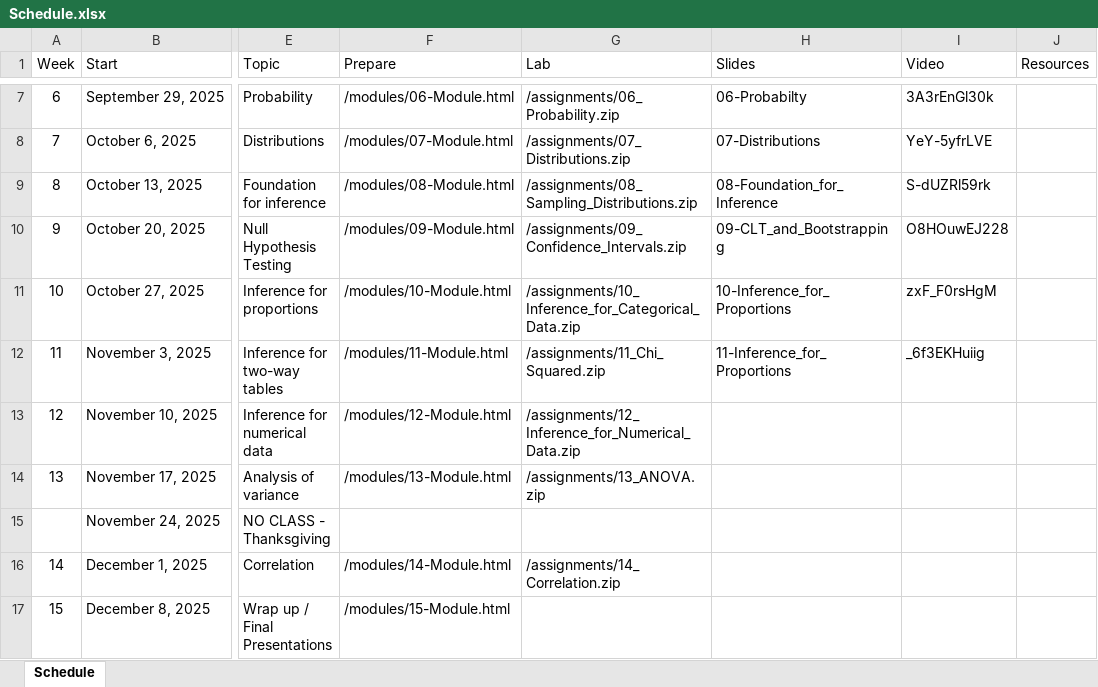
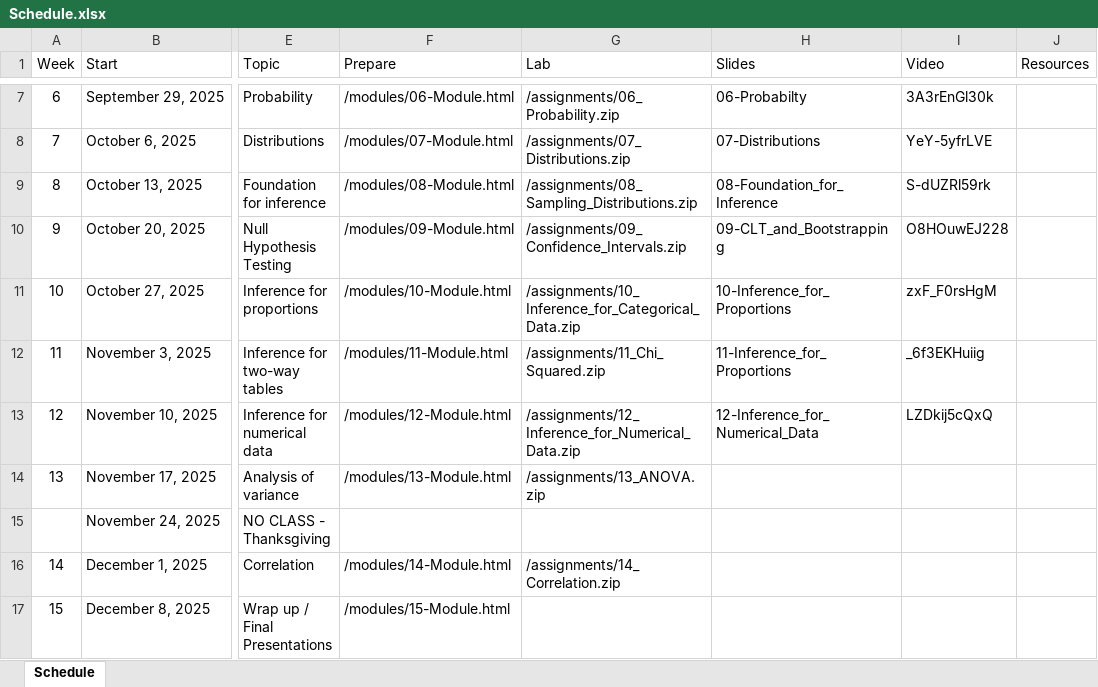
Before and after one commit to jbryer/IS381-2025-Fall, an Excel workbook: Schedule.xlsx, sheet Schedule, drawn as a sheet; only a part is shown, gaps mark what is left out; values as stored, in another font and other column widths than the file's, no borders; the diff names each change by its address in the sheet, - before the commit and + after, or states it on an @@ line.

Commit message:
Added meetup.

```diff
--- a/Schedule.xlsx (sheet Schedule)
+++ b/Schedule.xlsx (sheet Schedule)
-H13 (Slides): (empty)
+H13 (Slides): 12-Inference_for_Numerical_Data
-I13 (Video): (empty)
+I13 (Video): LZDkij5cQxQ
```
Also changed, not shown: 58 other files.
